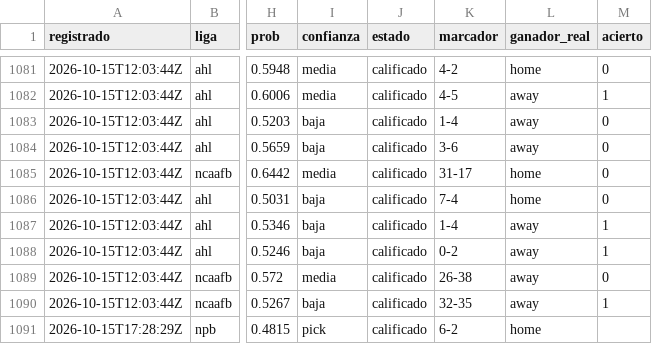
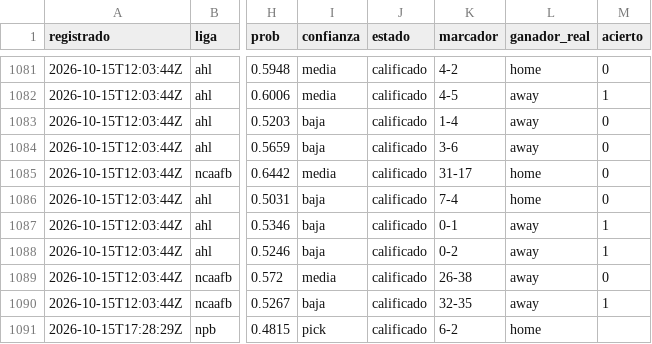
Before and after one commit to tenisman12/edgeline, a CSV file: salida/historial_calificado.csv, drawn as a sheet; only a part is shown, gaps mark what is left out; the diff names each change by its address in the sheet, - before the commit and + after, or states it on an @@ line.

```diff
--- a/salida/historial_calificado.csv
+++ b/salida/historial_calificado.csv
-K1087 (marcador): 1-4
+K1087 (marcador): 0-1
```
Also changed, not shown: salida/clv_detalle.csv, salida/espn_predictor_vivo.csv, 45 other files.
